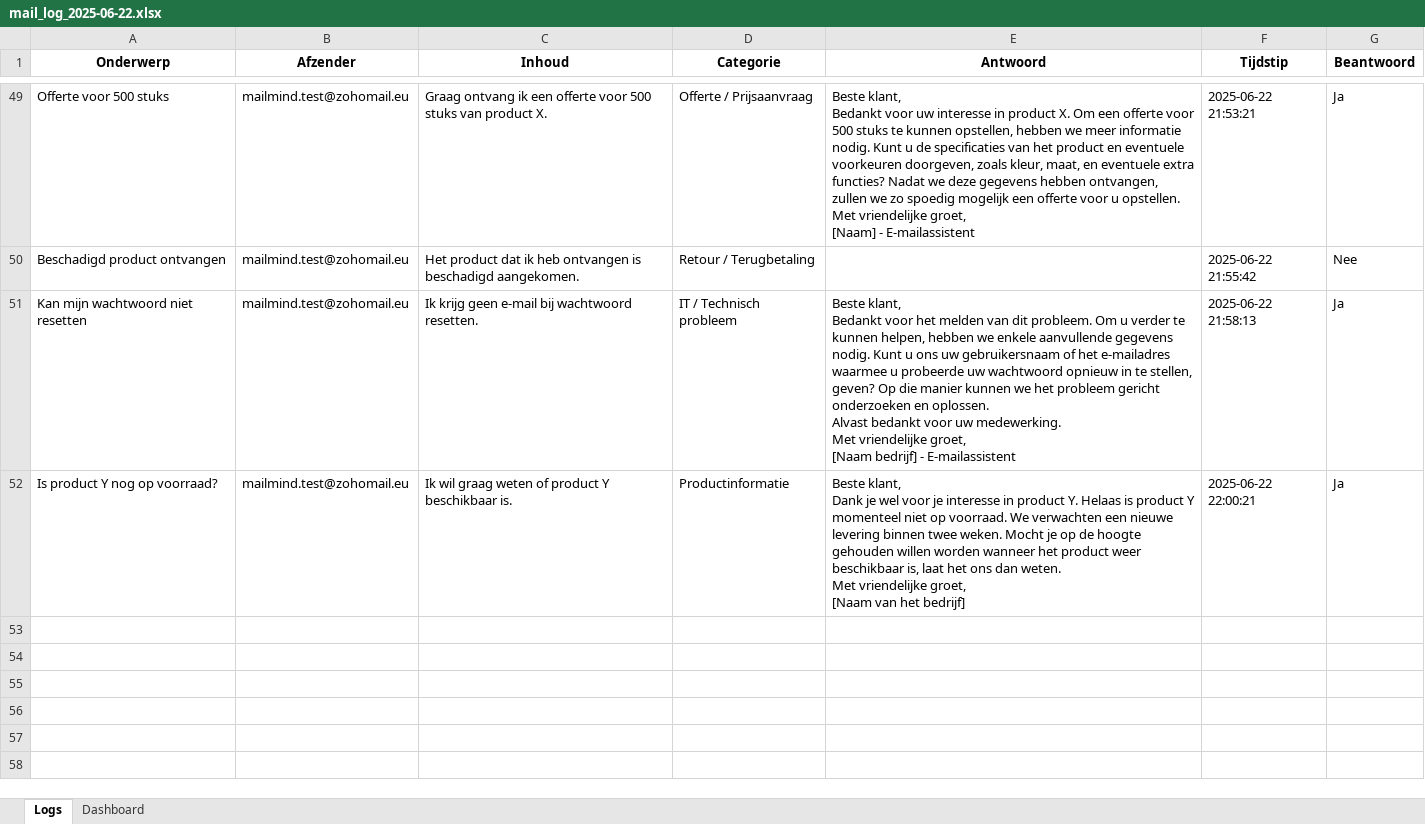
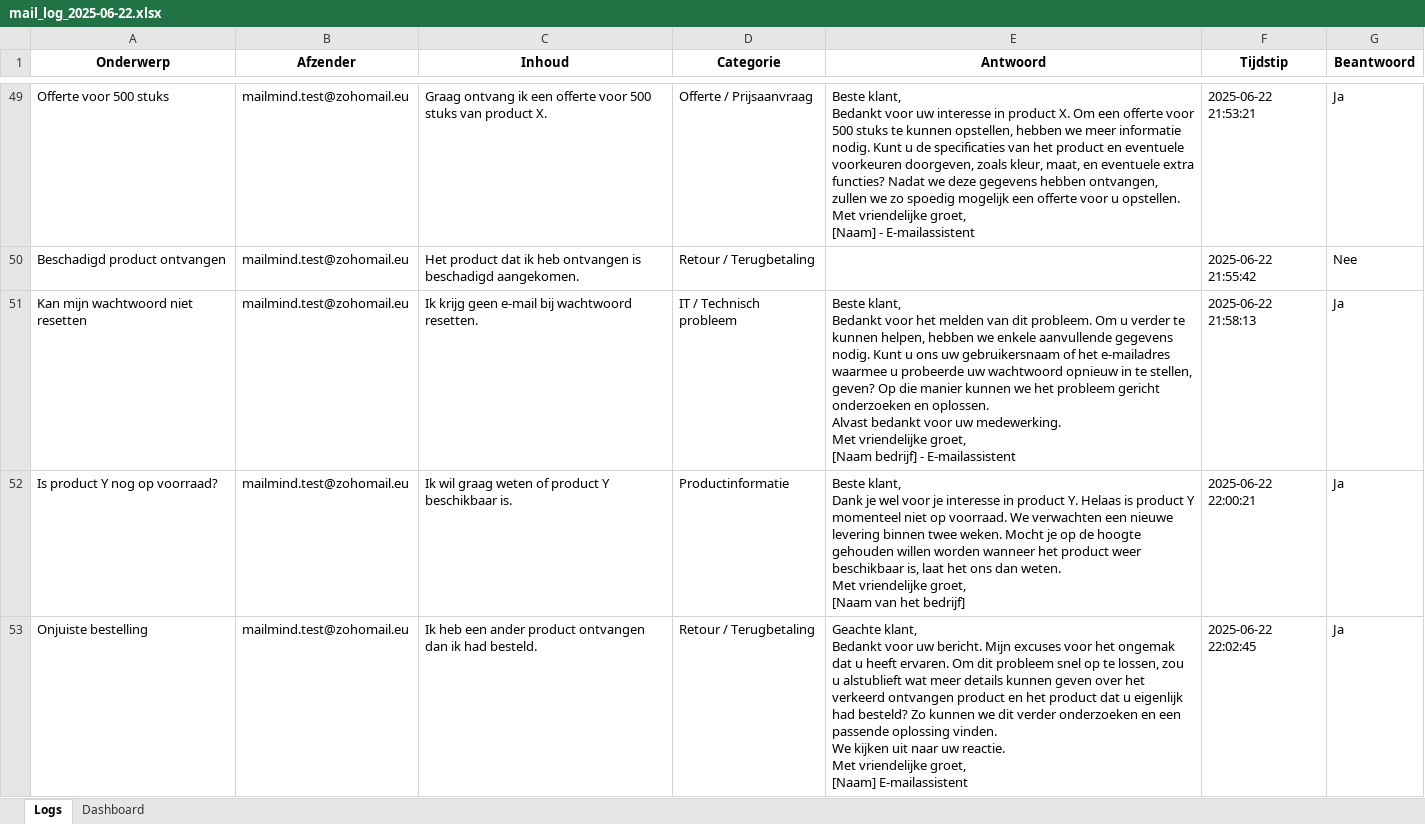
Before and after one commit to MailMind-app/streamlit-dashboard, an Excel workbook: logs/mail_log_2025-06-22.xlsx, sheet Logs, drawn as a sheet; only a part is shown, gaps mark what is left out; values as stored, in another font and other column widths than the file's, no borders; conditional formats not drawn; ↵ is a line break in a cell; the diff names each change by its address in the sheet, - before the commit and + after, or states it on an @@ line.

Commit message:
Automatische test-sync: 2025-06-22 22:02:50

```diff
--- a/logs/mail_log_2025-06-22.xlsx (sheet Logs)
+++ b/logs/mail_log_2025-06-22.xlsx (sheet Logs)
+row 53: Onjuiste bestelling | mailmind.test@zohomail.eu | Ik heb een ander product ontvangen dan ik had besteld. | Retour / Terugbetaling | Geachte klant, ↵ Bedankt voor uw bericht. Mijn excuses voor het ongemak dat u heeft ervaren. Om dit probleem snel op te lossen, zou u alstublieft wat meer details kunnen geven over het verkeerd ontvangen product en het product dat u eigenlijk had besteld? Zo kunnen we dit verder onderzoeken en een passende oplossing vinden. ↵ We kijken uit naar uw reactie. ↵ Met vriendelijke groet, ↵ [Naam] E-mailassistent | 2025-06-22 22:02:45 | Ja
```
Also changed, not shown: sheet Dashboard.
